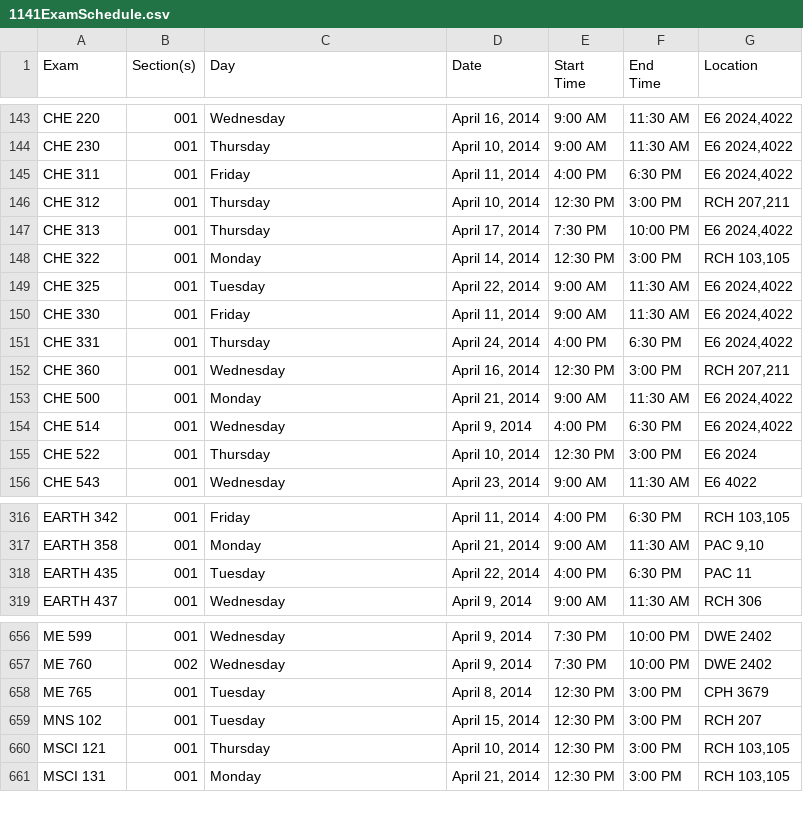
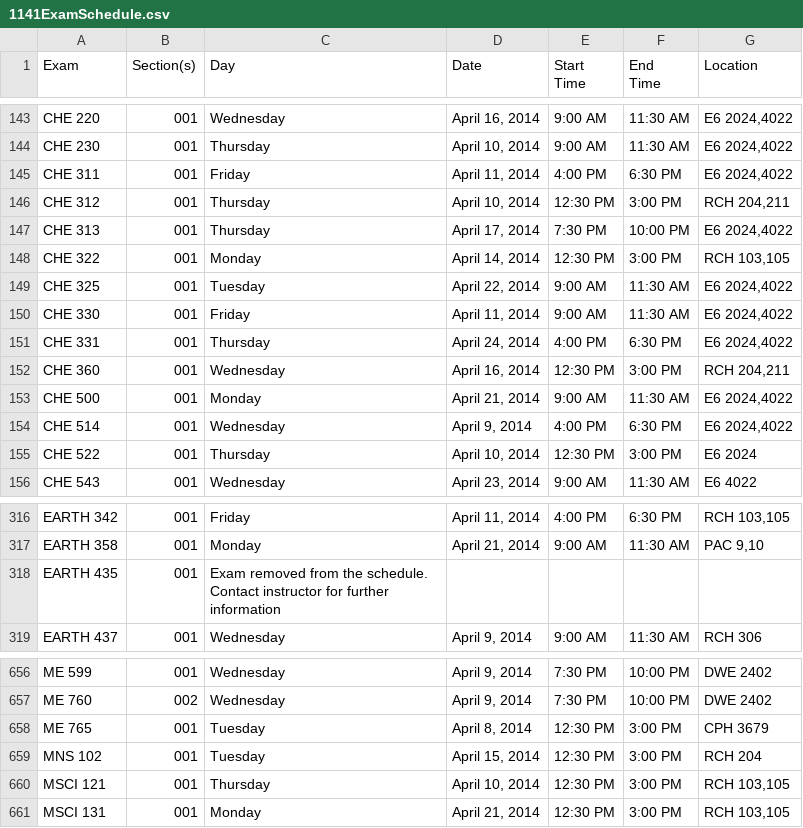
Before and after one commit to uWaterloo/Datasets, a CSV file: ExamSchedule/1141ExamSchedule.csv, drawn as a sheet; only a part is shown, gaps mark what is left out.

Commit message:
Updated 1141 Exam Schedule

```diff
--- a/ExamSchedule/1141ExamSchedule.csv
+++ b/ExamSchedule/1141ExamSchedule.csv
@@ -147,3 +147,3 @@ CHE 230,001,Thursday,"April 10, 2014",9:00 AM,11:30 AM,"E6 2024,4022"
 CHE 311,001,Friday,"April 11, 2014",4:00 PM,6:30 PM,"E6 2024,4022"
-CHE 312,001,Thursday,"April 10, 2014",12:30 PM,3:00 PM,"RCH 207,211"
+CHE 312,001,Thursday,"April 10, 2014",12:30 PM,3:00 PM,"RCH 204,211"
 CHE 313,001,Thursday,"April 17, 2014",7:30 PM,10:00 PM,"E6 2024,4022"
@@ -153,3 +153,3 @@ CHE 330,001,Friday,"April 11, 2014",9:00 AM,11:30 AM,"E6 2024,4022"
 CHE 331,001,Thursday,"April 24, 2014",4:00 PM,6:30 PM,"E6 2024,4022"
-CHE 360,001,Wednesday,"April 16, 2014",12:30 PM,3:00 PM,"RCH 207,211"
+CHE 360,001,Wednesday,"April 16, 2014",12:30 PM,3:00 PM,"RCH 204,211"
 CHE 500,001,Monday,"April 21, 2014",9:00 AM,11:30 AM,"E6 2024,4022"
@@ -319,3 +319,3 @@ EARTH 342,001,Friday,"April 11, 2014",4:00 PM,6:30 PM,"RCH 103,105"
 EARTH 358,001,Monday,"April 21, 2014",9:00 AM,11:30 AM,"PAC 9,10"
-EARTH 435,001,Tuesday,"April 22, 2014",4:00 PM,6:30 PM,PAC 11
+EARTH 435,001,Exam removed from the schedule. Contact instructor for further information,,,,
 EARTH 437,001,Wednesday,"April 9, 2014",9:00 AM,11:30 AM,RCH 306
@@ -661,3 +661,3 @@ ME 760,002,Wednesday,"April 9, 2014",7:30 PM,10:00 PM,DWE 2402
 ME 765,001,Tuesday,"April 8, 2014",12:30 PM,3:00 PM,CPH 3679
-MNS 102,001,Tuesday,"April 15, 2014",12:30 PM,3:00 PM,RCH 207
+MNS 102,001,Tuesday,"April 15, 2014",12:30 PM,3:00 PM,RCH 204
 MSCI 121,001,Thursday,"April 10, 2014",12:30 PM,3:00 PM,"RCH 103,105"
```
